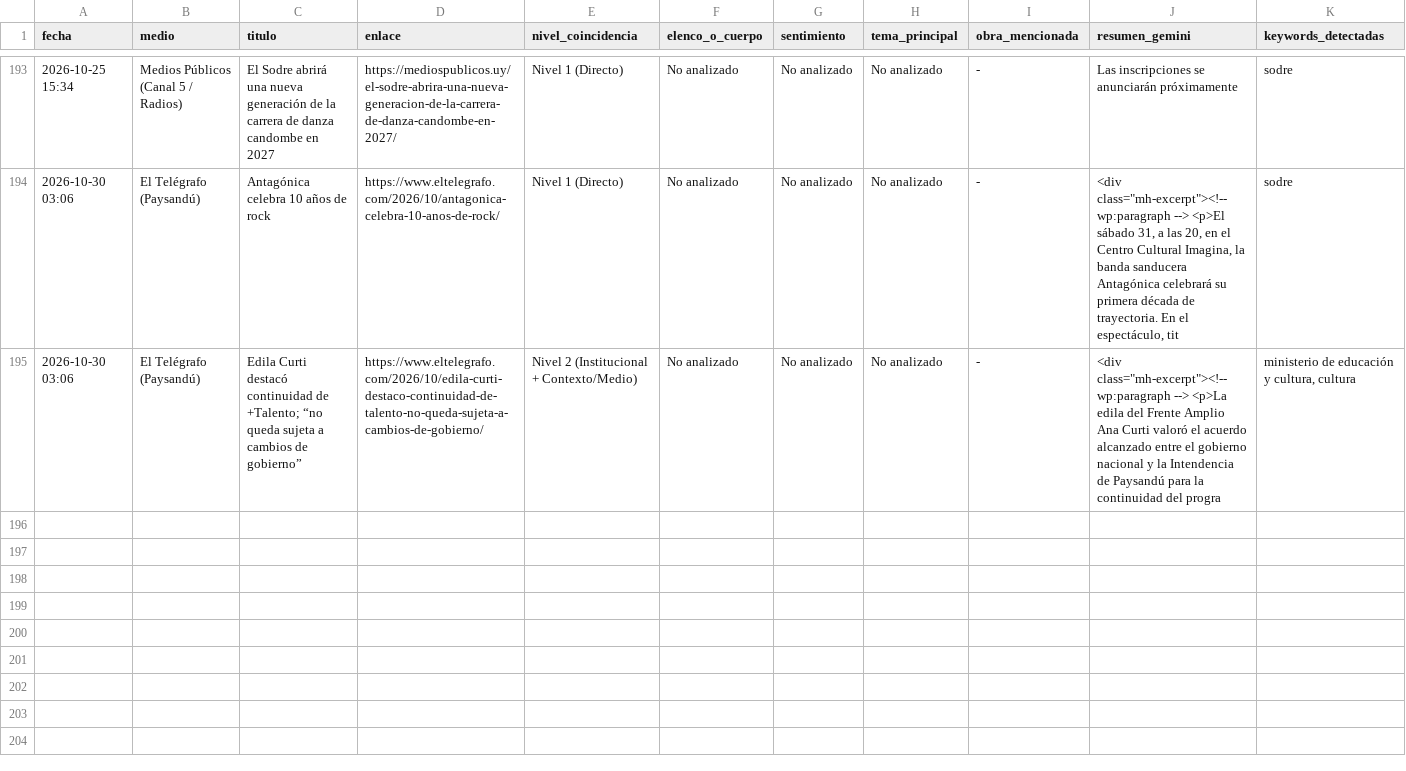
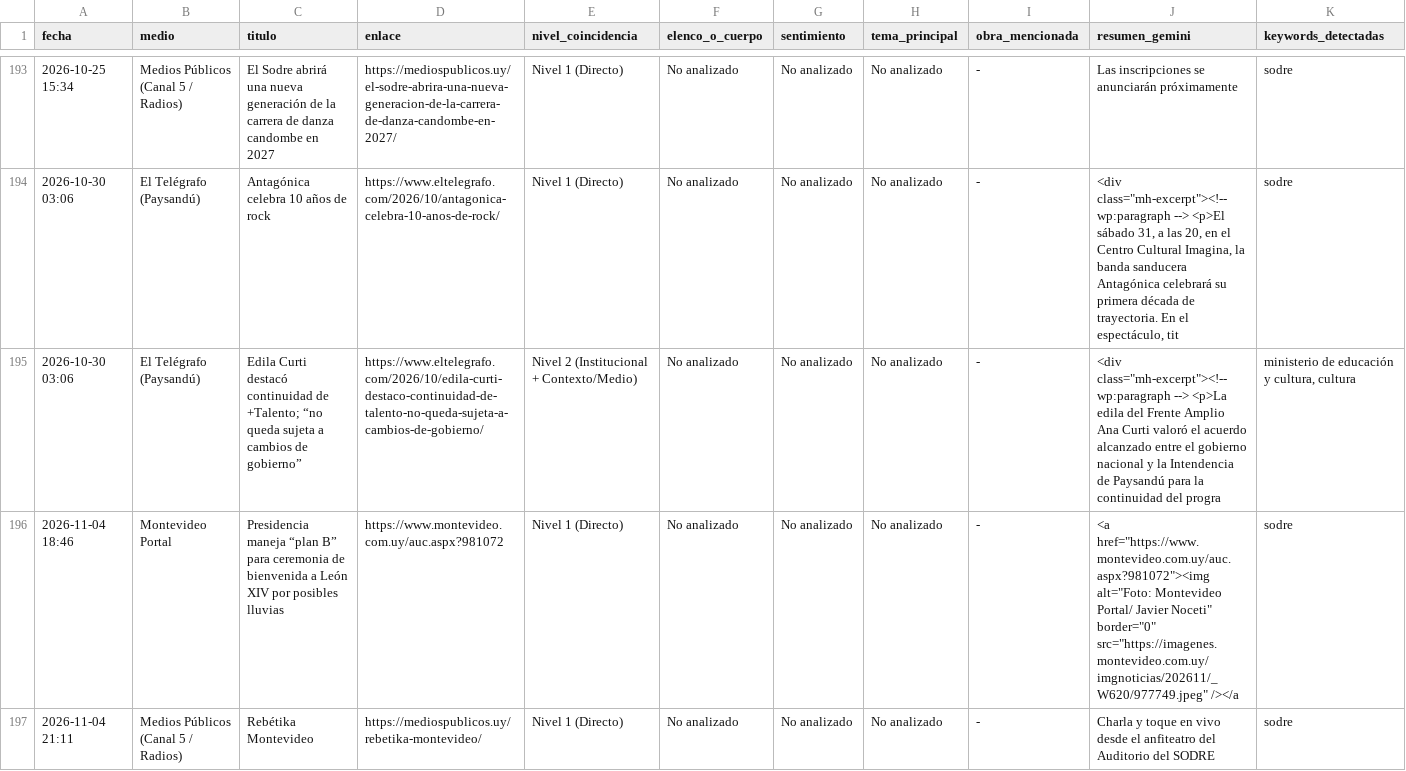
Before and after one commit to milimis/Sodre-monitor, a CSV file: data/menciones_sodre_2026.csv, drawn as a sheet; only a part is shown, gaps mark what is left out.

```diff
--- a/data/menciones_sodre_2026.csv
+++ b/data/menciones_sodre_2026.csv
@@ -195 +195,3 @@ fecha,medio,titulo,enlace,nivel_coincidencia,elenco_o_cuerpo,sentimiento,tema_pr
 2026-10-30 03:06,El Telégrafo (Paysandú),Edila Curti destacó continuidad de +Talento; “no queda  sujeta a cambios de gobierno”,https://www.eltelegrafo.com/2026/10/edila-curti-destaco-continuidad-de-talento-no-queda-sujeta-a-cambios-de-gobierno/,Nivel 2 (Institucional + Contexto/Medio),No analizado,No analizado,No analizado,-,"<div class=""mh-excerpt""><!-- wp:paragraph --> <p>La edila del Frente Amplio Ana Curti valoró el acuerdo alcanzado entre el gobierno nacional y la Intendencia de Paysandú para la continuidad del progra","ministerio de educación y cultura, cultura"
+2026-11-04 18:46,Montevideo Portal,Presidencia maneja “plan B” para ceremonia de bienvenida a León XIV por posibles lluvias,https://www.montevideo.com.uy/auc.aspx?981072,Nivel 1 (Directo),No analizado,No analizado,No analizado,-,"<a href=""https://www.montevideo.com.uy/auc.aspx?981072""><img alt=""Foto: Montevideo Portal/ Javier Noceti"" border=""0"" src=""https://imagenes.montevideo.com.uy/imgnoticias/202611/_W620/977749.jpeg"" /></a",sodre
+2026-11-04 21:11,Medios Públicos (Canal 5 / Radios),Rebétika Montevideo,https://mediospublicos.uy/rebetika-montevideo/,Nivel 1 (Directo),No analizado,No analizado,No analizado,-,Charla y toque en vivo desde el anfiteatro del Auditorio del SODRE,sodre
```
